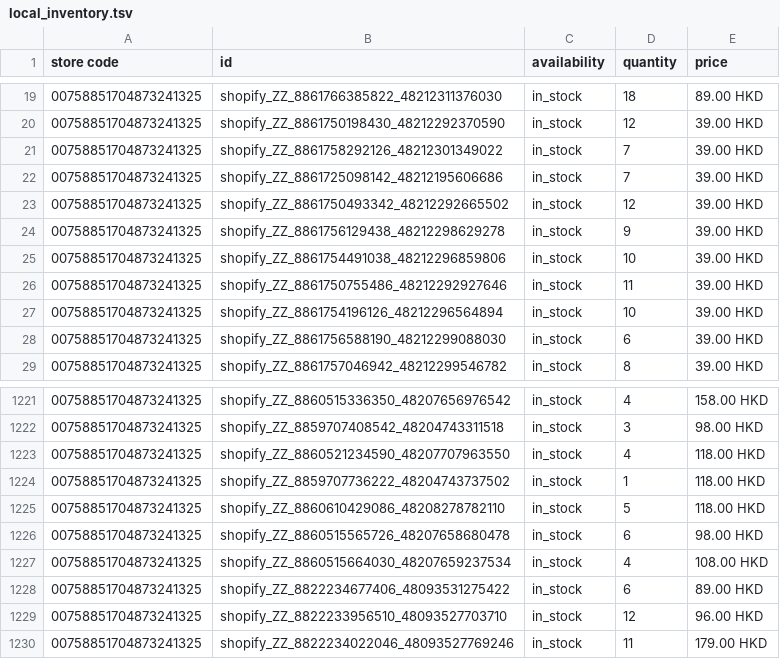
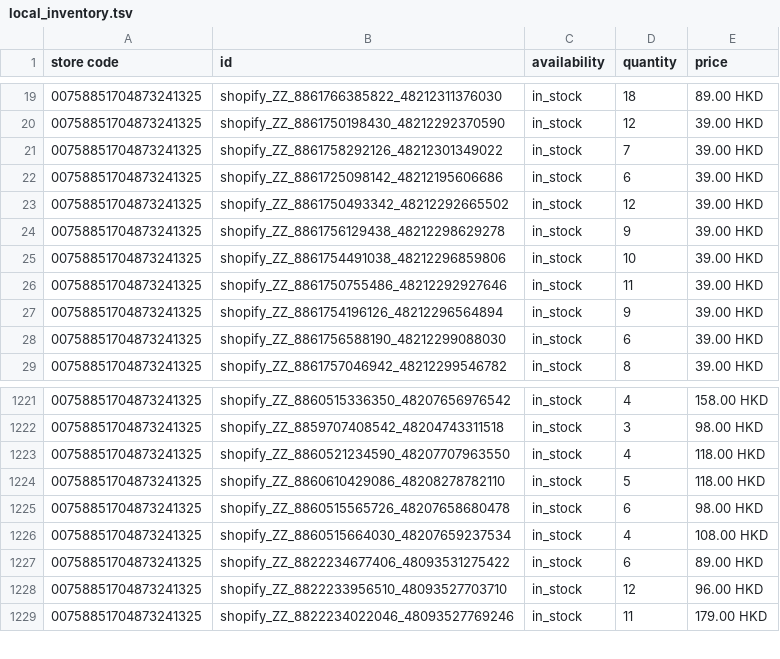
Before and after one commit to edberli/ouji-website, a TSV file: data/local_inventory.tsv, drawn as a sheet; only a part is shown, gaps mark what is left out.

Commit message:
觀塘本地存貨 feed 每日更新 2026-09-13

```diff
--- a/data/local_inventory.tsv
+++ b/data/local_inventory.tsv
@@ -21,3 +21,3 @@ store code	id	availability	quantity	price
 00758851704873241325	shopify_ZZ_8861758292126_48212301349022	in_stock	7	39.00 HKD
-00758851704873241325	shopify_ZZ_8861725098142_48212195606686	in_stock	7	39.00 HKD
+00758851704873241325	shopify_ZZ_8861725098142_48212195606686	in_stock	6	39.00 HKD
 00758851704873241325	shopify_ZZ_8861750493342_48212292665502	in_stock	12	39.00 HKD
@@ -26,3 +26,3 @@ store code	id	availability	quantity	price
 00758851704873241325	shopify_ZZ_8861750755486_48212292927646	in_stock	11	39.00 HKD
-00758851704873241325	shopify_ZZ_8861754196126_48212296564894	in_stock	10	39.00 HKD
+00758851704873241325	shopify_ZZ_8861754196126_48212296564894	in_stock	9	39.00 HKD
 00758851704873241325	shopify_ZZ_8861756588190_48212299088030	in_stock	6	39.00 HKD
@@ -1223,3 +1223,2 @@ store code	id	availability	quantity	price
 00758851704873241325	shopify_ZZ_8860521234590_48207707963550	in_stock	4	118.00 HKD
-00758851704873241325	shopify_ZZ_8859707736222_48204743737502	in_stock	1	118.00 HKD
 00758851704873241325	shopify_ZZ_8860610429086_48208278782110	in_stock	5	118.00 HKD
```
